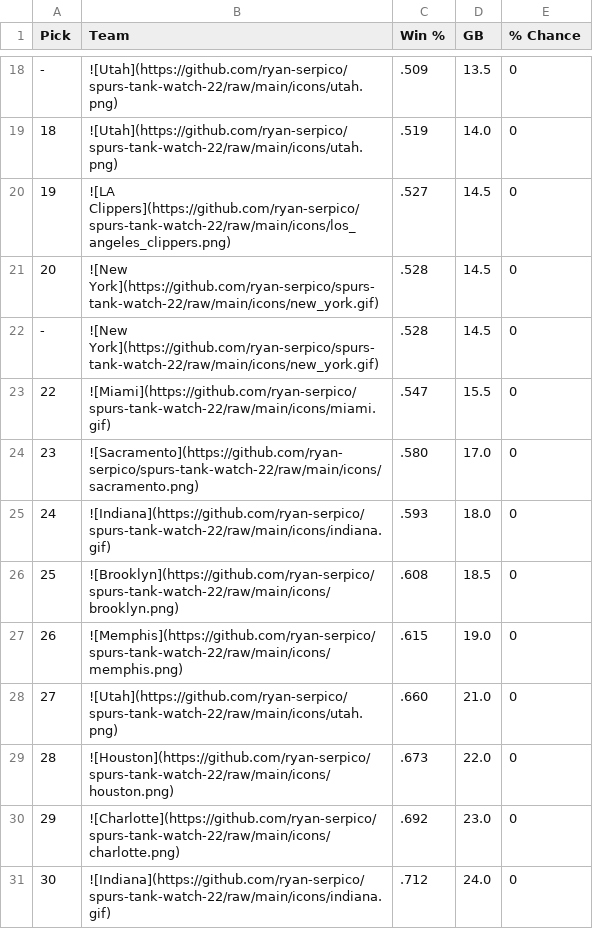
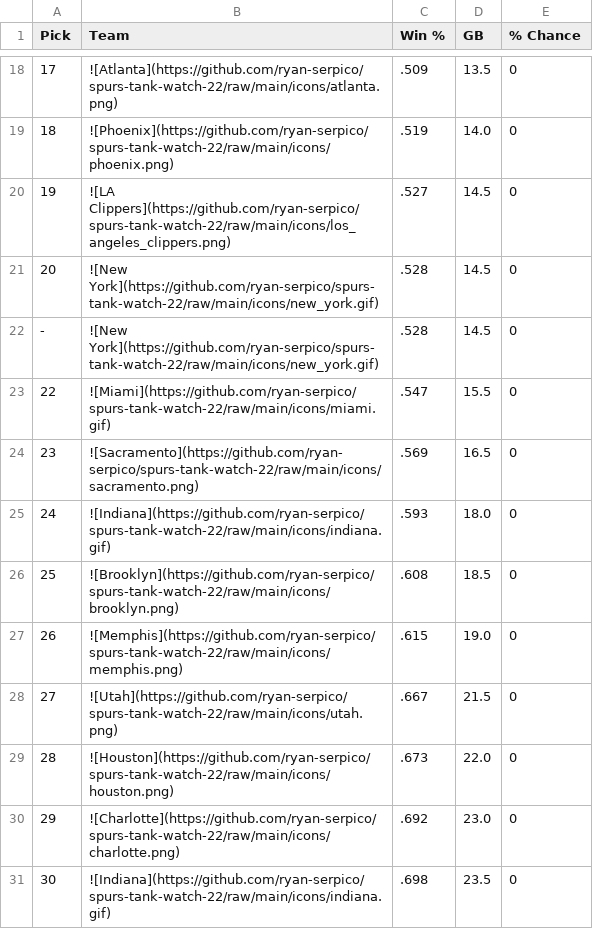
Before and after one commit to ryan-serpico/spurs-tank-watch-22, a CSV file: output/standings.csv, drawn as a sheet; only a part is shown, gaps mark what is left out; the diff covers the shown part only.

```diff
--- a/output/standings.csv
+++ b/output/standings.csv
@@ -18,3 +18,3 @@ Pick,Team,Win %,GB,% Chance
--,![Utah](https://github.com/ryan-serpico/spurs-tank-watch-22/raw/main/icons/utah.png),.509,13.5,0
-18,![Utah](https://github.com/ryan-serpico/spurs-tank-watch-22/raw/main/icons/utah.png),.519,14.0,0
+17,![Atlanta](https://github.com/ryan-serpico/spurs-tank-watch-22/raw/main/icons/atlanta.png),.509,13.5,0
+18,![Phoenix](https://github.com/ryan-serpico/spurs-tank-watch-22/raw/main/icons/phoenix.png),.519,14.0,0
 19,![LA Clippers](https://github.com/ryan-serpico/spurs-tank-watch-22/raw/main/icons/los_angeles_clippers.png),.527,14.5,0
@@ -23,3 +23,3 @@ Pick,Team,Win %,GB,% Chance
 22,![Miami](https://github.com/ryan-serpico/spurs-tank-watch-22/raw/main/icons/miami.gif),.547,15.5,0
-23,![Sacramento](https://github.com/ryan-serpico/spurs-tank-watch-22/raw/main/icons/sacramento.png),.580,17.0,0
+23,![Sacramento](https://github.com/ryan-serpico/spurs-tank-watch-22/raw/main/icons/sacramento.png),.569,16.5,0
 24,![Indiana](https://github.com/ryan-serpico/spurs-tank-watch-22/raw/main/icons/indiana.gif),.593,18.0,0
@@ -27,5 +27,5 @@ Pick,Team,Win %,GB,% Chance
 26,![Memphis](https://github.com/ryan-serpico/spurs-tank-watch-22/raw/main/icons/memphis.png),.615,19.0,0
-27,![Utah](https://github.com/ryan-serpico/spurs-tank-watch-22/raw/main/icons/utah.png),.660,21.0,0
+27,![Utah](https://github.com/ryan-serpico/spurs-tank-watch-22/raw/main/icons/utah.png),.667,21.5,0
 28,![Houston](https://github.com/ryan-serpico/spurs-tank-watch-22/raw/main/icons/houston.png),.673,22.0,0
 29,![Charlotte](https://github.com/ryan-serpico/spurs-tank-watch-22/raw/main/icons/charlotte.png),.692,23.0,0
-30,![Indiana](https://github.com/ryan-serpico/spurs-tank-watch-22/raw/main/icons/indiana.gif),.712,24.0,0
+30,![Indiana](https://github.com/ryan-serpico/spurs-tank-watch-22/raw/main/icons/indiana.gif),.698,23.5,0
```
Also changed, not shown: 2 added rows, 2 removed rows and 27 edited cells elsewhere in this file, 2 other files.
